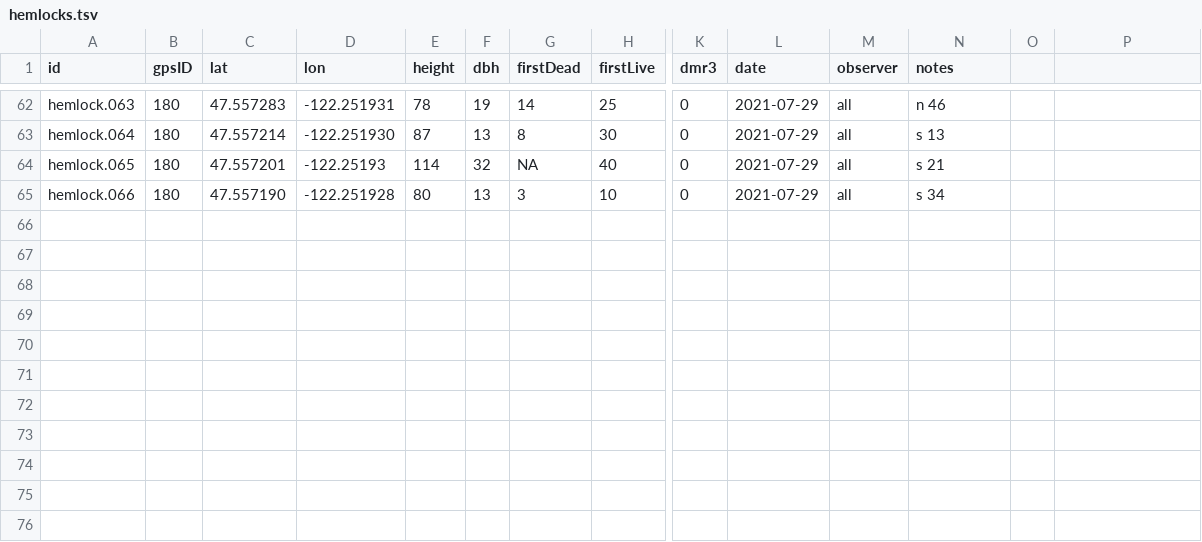
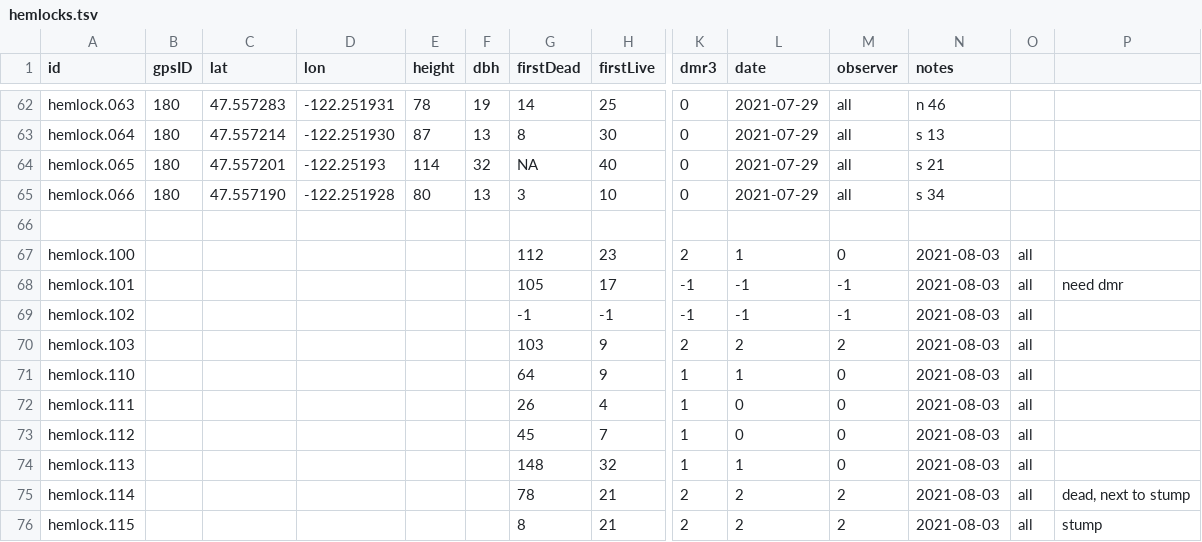
Before and after one commit to paul-shannon/sewardParkRestoration, a TSV file: hemlocks/hemlocks.tsv (was hemlocks/shinyApp-table/hemlocks.tsv), drawn as a sheet; only a part is shown, gaps mark what is left out; rows hold the shown columns only; the diff names each change by its address in the sheet, - before the commit and + after, or states it on an @@ line.

Commit message:
some trees draft-entered from trailside surveys

```diff
--- a/hemlocks/shinyApp-table/hemlocks.tsv
+++ b/hemlocks/hemlocks.tsv
+row 66: (empty)
+row 67: hemlock.100 |  |  |  |  |  | 112 | 23 | 2 | 1 | 0 | 2021-08-03 | all
+row 68: hemlock.101 |  |  |  |  |  | 105 | 17 | -1 | -1 | -1 | 2021-08-03 | all | need dmr
+row 69: hemlock.102 |  |  |  |  |  | -1 | -1 | -1 | -1 | -1 | 2021-08-03 | all
+row 70: hemlock.103 |  |  |  |  |  | 103 | 9 | 2 | 2 | 2 | 2021-08-03 | all
+row 71: hemlock.110 |  |  |  |  |  | 64 | 9 | 1 | 1 | 0 | 2021-08-03 | all
+row 72: hemlock.111 |  |  |  |  |  | 26 | 4 | 1 | 0 | 0 | 2021-08-03 | all
+row 73: hemlock.112 |  |  |  |  |  | 45 | 7 | 1 | 0 | 0 | 2021-08-03 | all
+row 74: hemlock.113 |  |  |  |  |  | 148 | 32 | 1 | 1 | 0 | 2021-08-03 | all
+row 75: hemlock.114 |  |  |  |  |  | 78 | 21 | 2 | 2 | 2 | 2021-08-03 | all | dead, next to stump
+row 76: hemlock.115 |  |  |  |  |  | 8 | 21 | 2 | 2 | 2 | 2021-08-03 | all | stump
```
